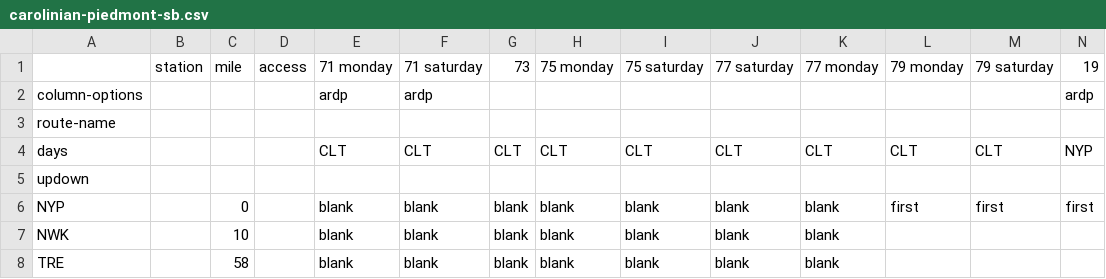
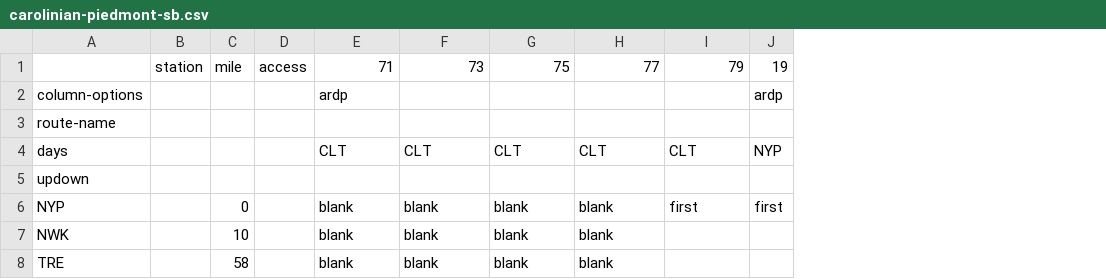
Before and after one commit to juckins/timetable_kit, a CSV file: timetable_kit/specs_amtrak/carolinian-piedmont-sb.csv, drawn as a sheet; only a part is shown; removed rows and columns are numbered as before the commit, all else as after; the diff names each change by its address in the sheet, - before the commit and + after, or states it on an @@ line.

```diff
--- a/timetable_kit/specs_amtrak/carolinian-piedmont-sb.csv
+++ b/timetable_kit/specs_amtrak/carolinian-piedmont-sb.csv
-column G, rows 4-8: CLT |  | blank | blank | blank
-column I, rows 4-8: CLT |  | blank | blank | blank
-column K, rows 4-8: CLT |  | blank | blank | blank
-column M, rows 4-6: CLT |  | first
-row 1:  | station | mile | access | 71 monday | 71 saturday | 73 | 75 monday | 75 saturday | 77 saturday | 77 monday | 79 monday | 79 saturday | 19
+row 1:  | station | mile | access | 71 | 73 | 75 | 77 | 79 | 19
-F2: ardp
+F2: (empty)
```
Also changed, not shown: timetable_kit/specs_amtrak/acela-sunday-nb.csv, timetable_kit/specs_amtrak/carolinian-piedmont-nb.csv, 41 other files.
